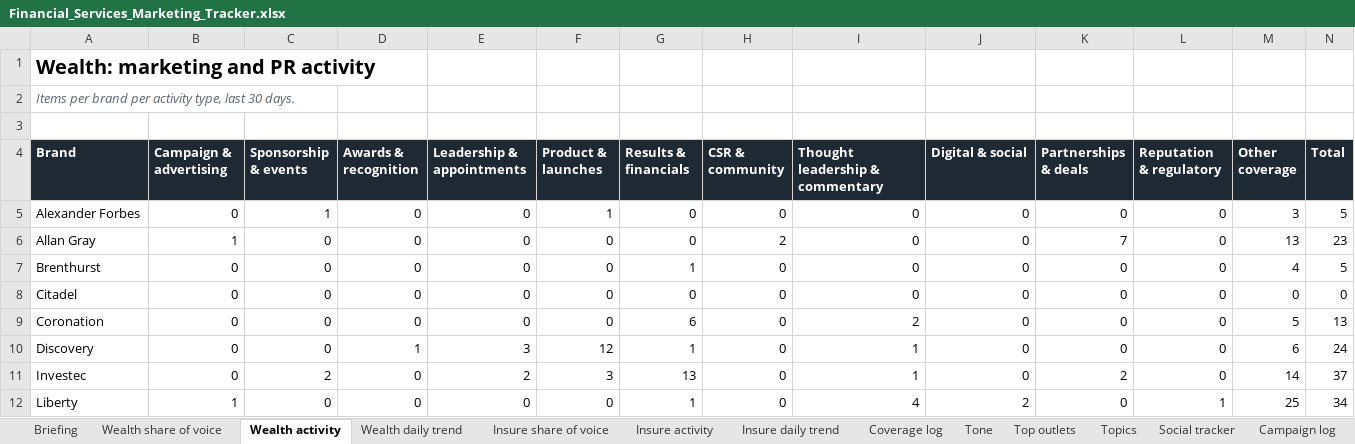
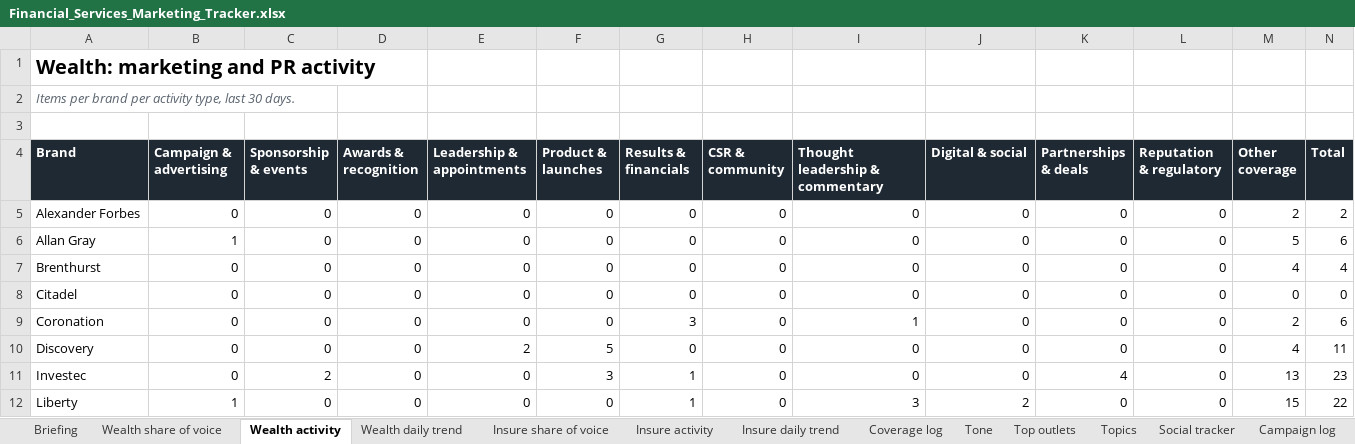
Before and after one commit to sheyaamh-bot/Financial-services-marketing-tracker, an Excel workbook: site/Financial_Services_Marketing_Tracker.xlsx, sheet Wealth activity, drawn as a sheet; only a part is shown; values as stored, in another font and other column widths than the file's, no borders; the diff covers the shown part only; the diff names each change by its address in the sheet, - before the commit and + after, or states it on an @@ line.

```diff
--- a/site/Financial_Services_Marketing_Tracker.xlsx (sheet Wealth activity)
+++ b/site/Financial_Services_Marketing_Tracker.xlsx (sheet Wealth activity)
-C5 (Sponsorship & events): 1
+C5 (Sponsorship & events): 0
-F5 (Product & launches): 1
+F5 (Product & launches): 0
-M5 (Other coverage): 3
+M5 (Other coverage): 2
-N5 (Total): 5
+N5 (Total): 2
-H6 (CSR & community): 2
+H6 (CSR & community): 0
-K6 (Partnerships & deals): 7
+K6 (Partnerships & deals): 0
-M6 (Other coverage): 13
+M6 (Other coverage): 5
-N6 (Total): 23
+N6 (Total): 6
-G7 (Results & financials): 1
+G7 (Results & financials): 0
-N7 (Total): 5
+N7 (Total): 4
-G9 (Results & financials): 6
+G9 (Results & financials): 3
-I9 (Thought leadership & commentary): 2
+I9 (Thought leadership & commentary): 1
-M9 (Other coverage): 5
+M9 (Other coverage): 2
-N9 (Total): 13
+N9 (Total): 6
-D10 (Awards & recognition): 1
+D10 (Awards & recognition): 0
-E10 (Leadership & appointments): 3
+E10 (Leadership & appointments): 2
-F10 (Product & launches): 12
+F10 (Product & launches): 5
-G10 (Results & financials): 1
+G10 (Results & financials): 0
-I10:I11 (Thought leadership & commentary): 1
+I10:I11 (Thought leadership & commentary): 0
-M10 (Other coverage): 6
+M10 (Other coverage): 4
-N10 (Total): 24
+N10 (Total): 11
-E11 (Leadership & appointments): 2
+E11 (Leadership & appointments): 0
-G11 (Results & financials): 13
+G11 (Results & financials): 1
-K11 (Partnerships & deals): 2
+K11 (Partnerships & deals): 4
-M11 (Other coverage): 14
+M11 (Other coverage): 13
-N11 (Total): 37
+N11 (Total): 23
-I12 (Thought leadership & commentary): 4
+I12 (Thought leadership & commentary): 3
-L12 (Reputation & regulatory): 1
+L12 (Reputation & regulatory): 0
-M12 (Other coverage): 25
+M12 (Other coverage): 15
-N12 (Total): 34
+N12 (Total): 22
```
Also changed, not shown: 35 edited cells elsewhere in this sheet, sheet Coverage log, sheet Top outlets, sheet Wealth share of voice, sheet Wealth daily trend, sheet Insure share of voice, sheet Tone, 5 more sheets, 3 other files.
